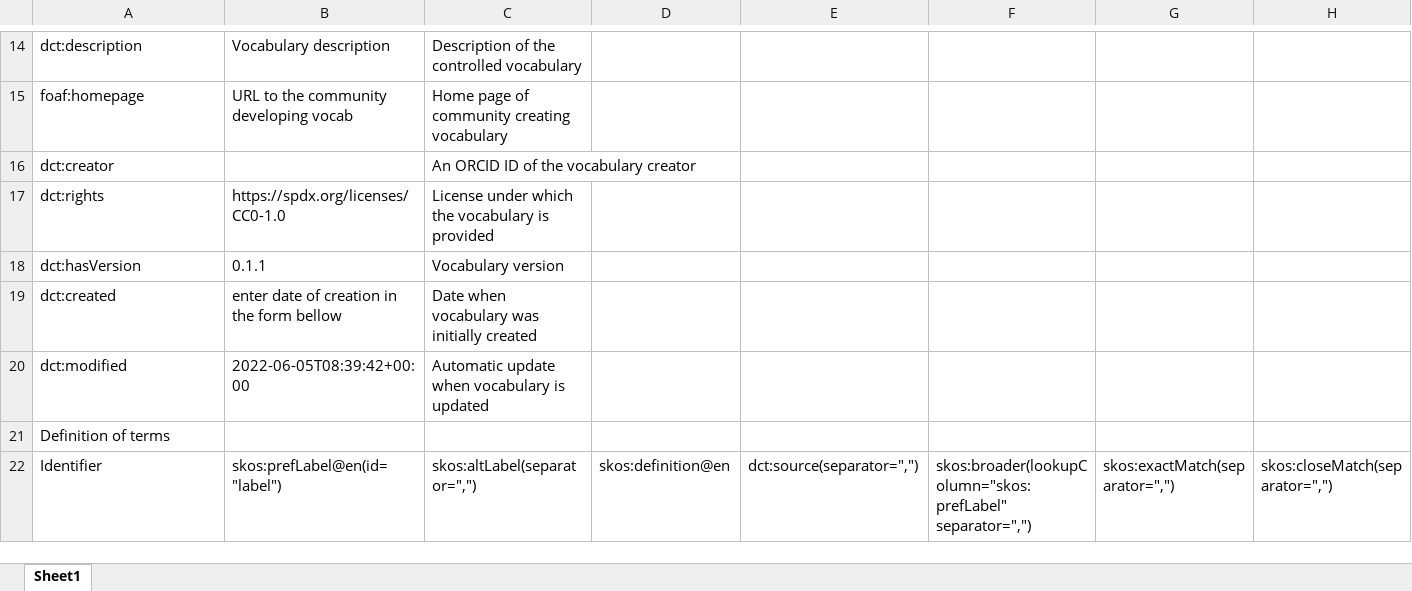
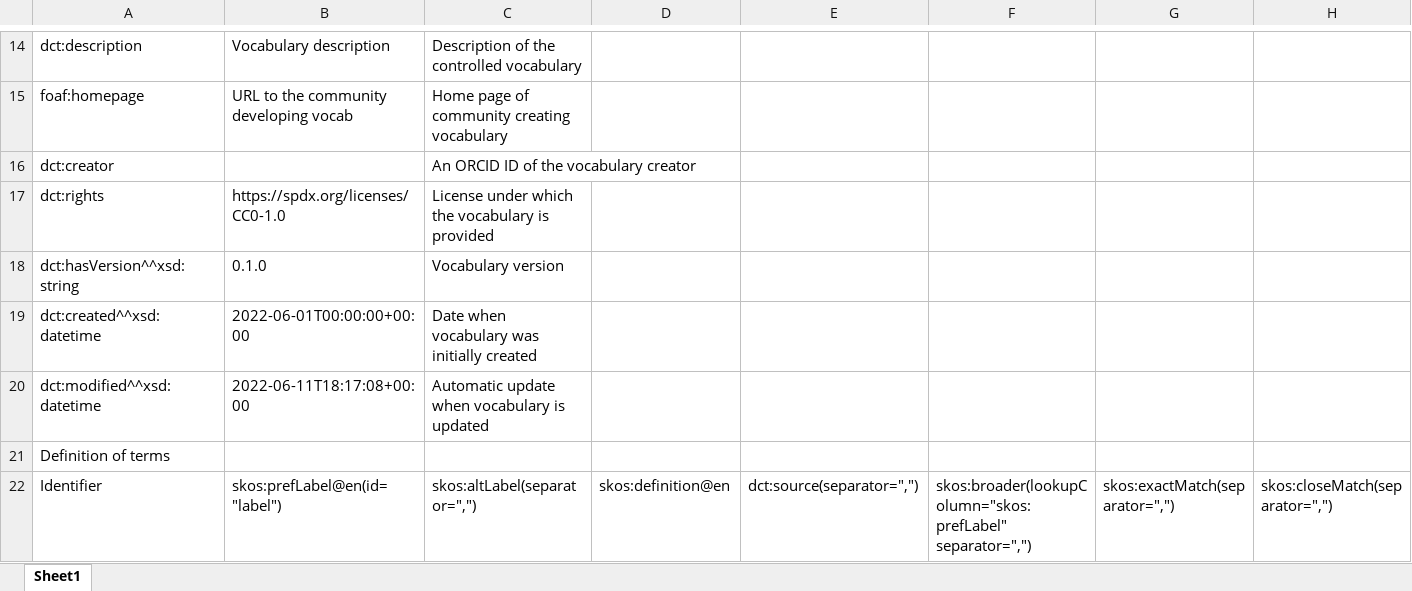
Before and after one commit to fair-data-collective/M4M-20-FAIRware-Psychology-Variables, an Excel workbook: vocabulary.xlsx, sheet Sheet1, drawn as a sheet; only a part is shown, gaps mark what is left out; values as stored, in another font and other column widths than the file's, no borders; removed rows and columns are numbered as before the commit, all else as after; rows hold the shown columns only; the diff names each change by its address in the sheet, - before the commit and + after, or states it on an @@ line.

```diff
--- a/vocabulary.xlsx (sheet Sheet1)
+++ b/vocabulary.xlsx (sheet Sheet1)
-A18: dct:hasVersion
+A18: dct:hasVersion^^xsd:string
-B18: 0.1.1
+B18: 0.1.0
-row 19: dct:created | enter date of creation in the form bellow | Date when vocabulary was initially created
+row 19: dct:created^^xsd:datetime | 2022-06-01T00:00:00+00:00 | Date when vocabulary was initially created
-A20: dct:modified
+A20: dct:modified^^xsd:datetime
-B20: 2022-06-05T08:39:42+00:00
+B20: 2022-06-11T18:17:08+00:00
```
Also changed, not shown: 4 other files.
